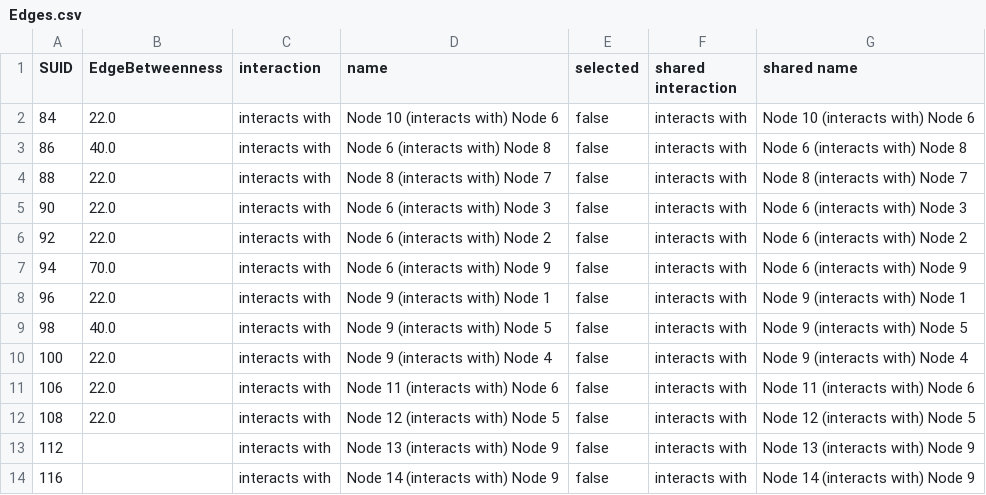
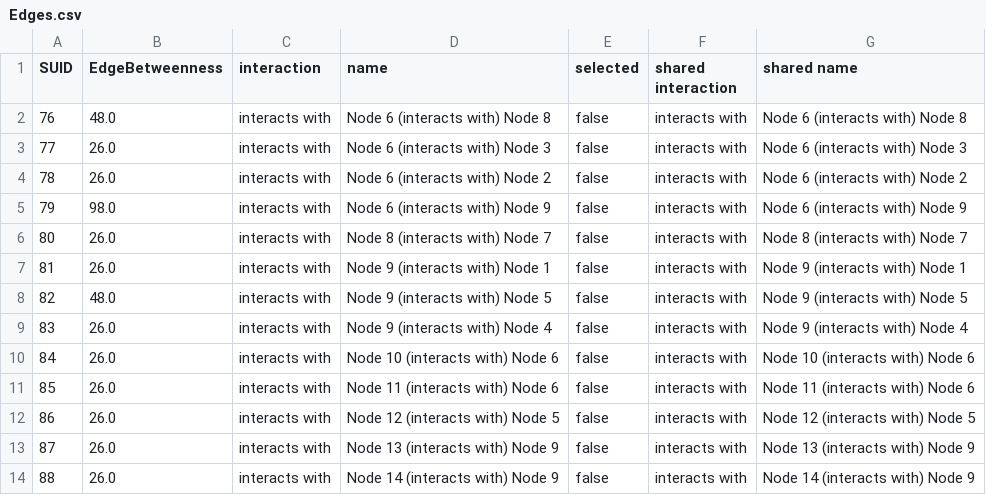
Before and after one commit to xieguigang/sciBASIC, a CSV file: gr/Datavisualization.Network/net_test/Resources/Edges.csv, drawn as a sheet.

```diff
--- a/gr/Datavisualization.Network/net_test/Resources/Edges.csv
+++ b/gr/Datavisualization.Network/net_test/Resources/Edges.csv
@@ -1,14 +1,14 @@
 "SUID","EdgeBetweenness","interaction","name","selected","shared interaction","shared name"
-"84","22.0","interacts with","Node 10 (interacts with) Node 6","false","interacts with","Node 10 (interacts with) Node 6"
-"86","40.0","interacts with","Node 6 (interacts with) Node 8","false","interacts with","Node 6 (interacts with) Node 8"
-"88","22.0","interacts with","Node 8 (interacts with) Node 7","false","interacts with","Node 8 (interacts with) Node 7"
-"90","22.0","interacts with","Node 6 (interacts with) Node 3","false","interacts with","Node 6 (interacts with) Node 3"
-"92","22.0","interacts with","Node 6 (interacts with) Node 2","false","interacts with","Node 6 (interacts with) Node 2"
-"94","70.0","interacts with","Node 6 (interacts with) Node 9","false","interacts with","Node 6 (interacts with) Node 9"
-"96","22.0","interacts with","Node 9 (interacts with) Node 1","false","interacts with","Node 9 (interacts with) Node 1"
-"98","40.0","interacts with","Node 9 (interacts with) Node 5","false","interacts with","Node 9 (interacts with) Node 5"
-"100","22.0","interacts with","Node 9 (interacts with) Node 4","false","interacts with","Node 9 (interacts with) Node 4"
-"106","22.0","interacts with","Node 11 (interacts with) Node 6","false","interacts with","Node 11 (interacts with) Node 6"
-"108","22.0","interacts with","Node 12 (interacts with) Node 5","false","interacts with","Node 12 (interacts with) Node 5"
-"112",,"interacts with","Node 13 (interacts with) Node 9","false","interacts with","Node 13 (interacts with) Node 9"
-"116",,"interacts with","Node 14 (interacts with) Node 9","false","interacts with","Node 14 (interacts with) Node 9"
+"76","48.0","interacts with","Node 6 (interacts with) Node 8","false","interacts with","Node 6 (interacts with) Node 8"
+"77","26.0","interacts with","Node 6 (interacts with) Node 3","false","interacts with","Node 6 (interacts with) Node 3"
+"78","26.0","interacts with","Node 6 (interacts with) Node 2","false","interacts with","Node 6 (interacts with) Node 2"
+"79","98.0","interacts with","Node 6 (interacts with) Node 9","false","interacts with","Node 6 (interacts with) Node 9"
+"80","26.0","interacts with","Node 8 (interacts with) Node 7","false","interacts with","Node 8 (interacts with) Node 7"
+"81","26.0","interacts with","Node 9 (interacts with) Node 1","false","interacts with","Node 9 (interacts with) Node 1"
+"82","48.0","interacts with","Node 9 (interacts with) Node 5","false","interacts with","Node 9 (interacts with) Node 5"
+"83","26.0","interacts with","Node 9 (interacts with) Node 4","false","interacts with","Node 9 (interacts with) Node 4"
+"84","26.0","interacts with","Node 10 (interacts with) Node 6","false","interacts with","Node 10 (interacts with) Node 6"
+"85","26.0","interacts with","Node 11 (interacts with) Node 6","false","interacts with","Node 11 (interacts with) Node 6"
+"86","26.0","interacts with","Node 12 (interacts with) Node 5","false","interacts with","Node 12 (interacts with) Node 5"
+"87","26.0","interacts with","Node 13 (interacts with) Node 9","false","interacts with","Node 13 (interacts with) Node 9"
+"88","26.0","interacts with","Node 14 (interacts with) Node 9","false","interacts with","Node 14 (interacts with) Node 9"
```
Also changed, not shown: gr/Datavisualization.Network/net_test/Resources/Nodes.csv, 21 other files.
